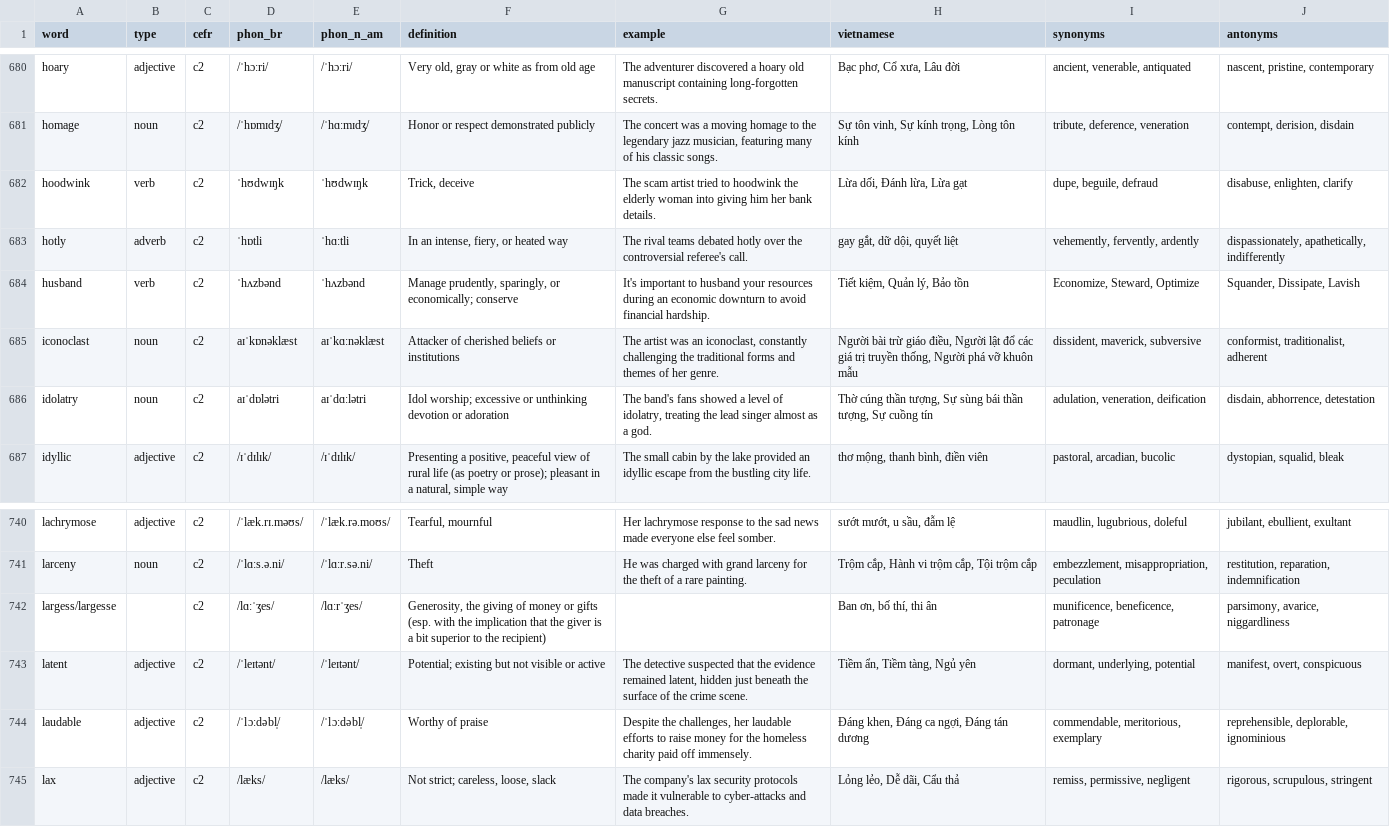
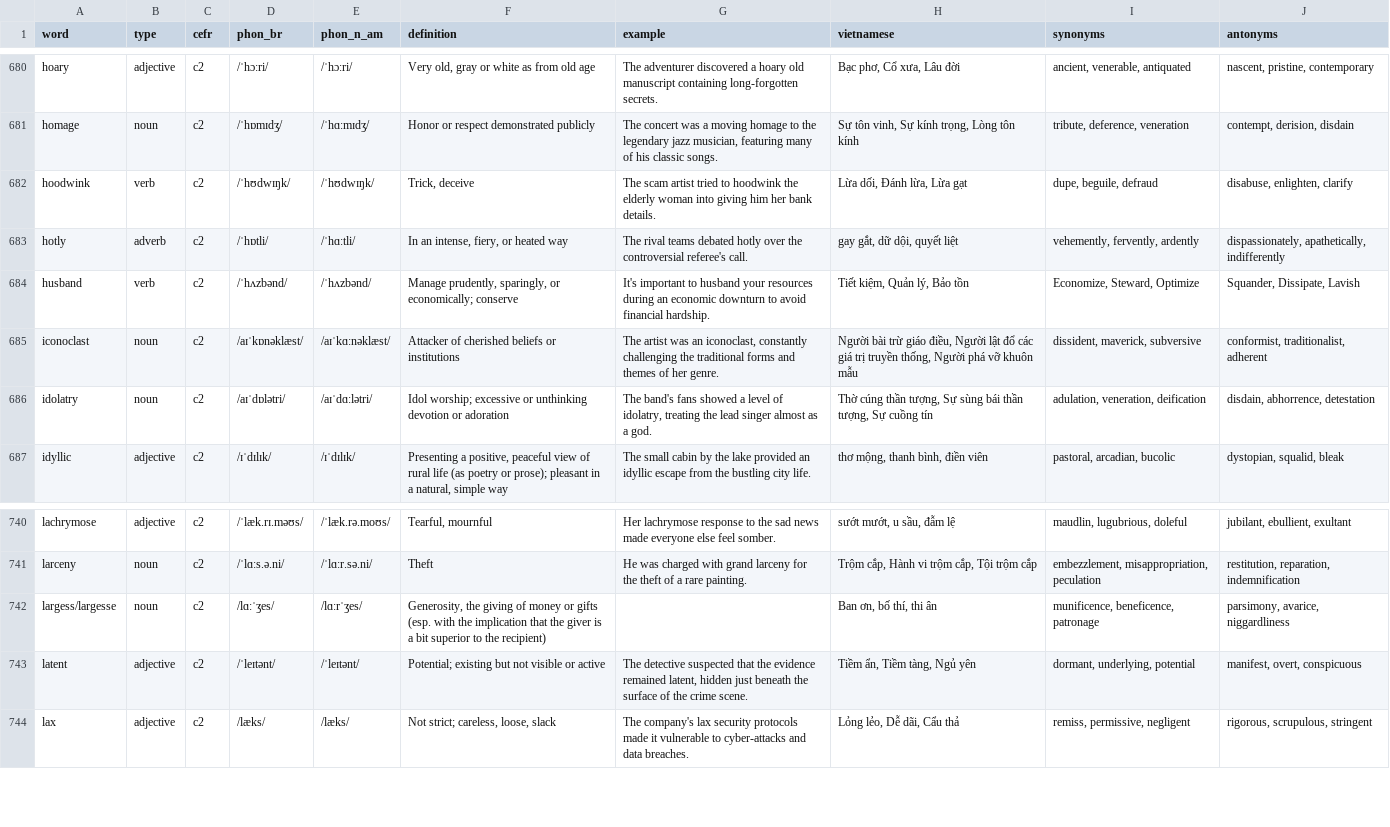
Before and after one commit to Coldcomplex1/merid, a CSV file: merid-extension-final/dataset-C2.csv, drawn as a sheet; only a part is shown, gaps mark what is left out.

```diff
--- a/merid-extension-final/dataset-C2.csv
+++ b/merid-extension-final/dataset-C2.csv
@@ -681,7 +681,7 @@ hoary,adjective,c2,/ˈhɔːri/,/ˈhɔːri/,"Very old, gray or white as from old
 homage,noun,c2,/ˈhɒmɪdʒ/,/ˈhɑːmɪdʒ/,Honor or respect demonstrated publicly,"The concert was a moving homage to the legendary jazz musician, featuring many of his classic songs.","Sự tôn vinh, Sự kính trọng, Lòng tôn kính","tribute, deference, veneration","contempt, derision, disdain"
-hoodwink,verb,c2,ˈhʊdwɪŋk,ˈhʊdwɪŋk,"Trick, deceive",The scam artist tried to hoodwink the elderly woman into giving him her bank details.,"Lừa dối, Đánh lừa, Lừa gạt","dupe, beguile, defraud","disabuse, enlighten, clarify"
-hotly,adverb,c2,ˈhɒtli,ˈhɑːtli,"In an intense, fiery, or heated way",The rival teams debated hotly over the controversial referee's call.,"gay gắt, dữ dội, quyết liệt","vehemently, fervently, ardently","dispassionately, apathetically, indifferently"
-husband,verb,c2,ˈhʌzbənd,ˈhʌzbənd,"Manage prudently, sparingly, or economically; conserve",It's important to husband your resources during an economic downturn to avoid financial hardship.,"Tiết kiệm, Quản lý, Bảo tồn","Economize, Steward, Optimize","Squander, Dissipate, Lavish"
-iconoclast,noun,c2,aɪˈkɒnəklæst,aɪˈkɑːnəklæst,Attacker of cherished beliefs or institutions,"The artist was an iconoclast, constantly challenging the traditional forms and themes of her genre.","Người bài trừ giáo điều, Người lật đổ các giá trị truyền thống, Người phá vỡ khuôn mẫu","dissident, maverick, subversive","conformist, traditionalist, adherent"
-idolatry,noun,c2,aɪˈdɒlətri,aɪˈdɑːlətri,Idol worship; excessive or unthinking devotion or adoration,"The band's fans showed a level of idolatry, treating the lead singer almost as a god.","Thờ cúng thần tượng, Sự sùng bái thần tượng, Sự cuồng tín","adulation, veneration, deification","disdain, abhorrence, detestation"
+hoodwink,verb,c2,/ˈhʊdwɪŋk/,/ˈhʊdwɪŋk/,"Trick, deceive",The scam artist tried to hoodwink the elderly woman into giving him her bank details.,"Lừa dối, Đánh lừa, Lừa gạt","dupe, beguile, defraud","disabuse, enlighten, clarify"
+hotly,adverb,c2,/ˈhɒtli/,/ˈhɑːtli/,"In an intense, fiery, or heated way",The rival teams debated hotly over the controversial referee's call.,"gay gắt, dữ dội, quyết liệt","vehemently, fervently, ardently","dispassionately, apathetically, indifferently"
+husband,verb,c2,/ˈhʌzbənd/,/ˈhʌzbənd/,"Manage prudently, sparingly, or economically; conserve",It's important to husband your resources during an economic downturn to avoid financial hardship.,"Tiết kiệm, Quản lý, Bảo tồn","Economize, Steward, Optimize","Squander, Dissipate, Lavish"
+iconoclast,noun,c2,/aɪˈkɒnəklæst/,/aɪˈkɑːnəklæst/,Attacker of cherished beliefs or institutions,"The artist was an iconoclast, constantly challenging the traditional forms and themes of her genre.","Người bài trừ giáo điều, Người lật đổ các giá trị truyền thống, Người phá vỡ khuôn mẫu","dissident, maverick, subversive","conformist, traditionalist, adherent"
+idolatry,noun,c2,/aɪˈdɒlətri/,/aɪˈdɑːlətri/,Idol worship; excessive or unthinking devotion or adoration,"The band's fans showed a level of idolatry, treating the lead singer almost as a god.","Thờ cúng thần tượng, Sự sùng bái thần tượng, Sự cuồng tín","adulation, veneration, deification","disdain, abhorrence, detestation"
 idyllic,adjective,c2,/ɪˈdɪlɪk/,/ɪˈdɪlɪk/,"Presenting a positive, peaceful view of rural life (as poetry or prose); pleasant in a natural, simple way",The small cabin by the lake provided an idyllic escape from the bustling city life.,"thơ mộng, thanh bình, điền viên","pastoral, arcadian, bucolic","dystopian, squalid, bleak"
@@ -741,5 +741,4 @@ lachrymose,adjective,c2,/ˈlæk.rɪ.məʊs/,/ˈlæk.rə.moʊs/,"Tearful, mournfu
 larceny,noun,c2,/ˈlɑːs.ə.ni/,/ˈlɑːr.sə.ni/,Theft,He was charged with grand larceny for the theft of a rare painting.,"Trộm cắp, Hành vi trộm cắp, Tội trộm cắp","embezzlement, misappropriation, peculation","restitution, reparation, indemnification"
-largess/largesse,,c2,/lɑːˈʒes/,/lɑːrˈʒes/,"Generosity, the giving of money or gifts (esp. with the implication that the giver is a bit superior to the recipient)",,"Ban ơn, bố thí, thi ân","munificence, beneficence, patronage","parsimony, avarice, niggardliness"
+largess/largesse,noun,c2,/lɑːˈʒes/,/lɑːrˈʒes/,"Generosity, the giving of money or gifts (esp. with the implication that the giver is a bit superior to the recipient)",,"Ban ơn, bố thí, thi ân","munificence, beneficence, patronage","parsimony, avarice, niggardliness"
 latent,adjective,c2,/ˈleɪtənt/,/ˈleɪtənt/,Potential; existing but not visible or active,"The detective suspected that the evidence remained latent, hidden just beneath the surface of the crime scene.","Tiềm ẩn, Tiềm tàng, Ngủ yên","dormant, underlying, potential","manifest, overt, conspicuous"
-laudable,adjective,c2,/ˈlɔːdəbl̩/,/ˈlɔːdəbl̩/,Worthy of praise,"Despite the challenges, her laudable efforts to raise money for the homeless charity paid off immensely.","Đáng khen, Đáng ca ngợi, Đáng tán dương","commendable, meritorious, exemplary","reprehensible, deplorable, ignominious"
 lax,adjective,c2,/læks/,/læks/,"Not strict; careless, loose, slack",The company's lax security protocols made it vulnerable to cyber-attacks and data breaches.,"Lỏng lẻo, Dễ dãi, Cẩu thả","remiss, permissive, negligent","rigorous, scrupulous, stringent"
```
Also changed, not shown: 2 other files.
